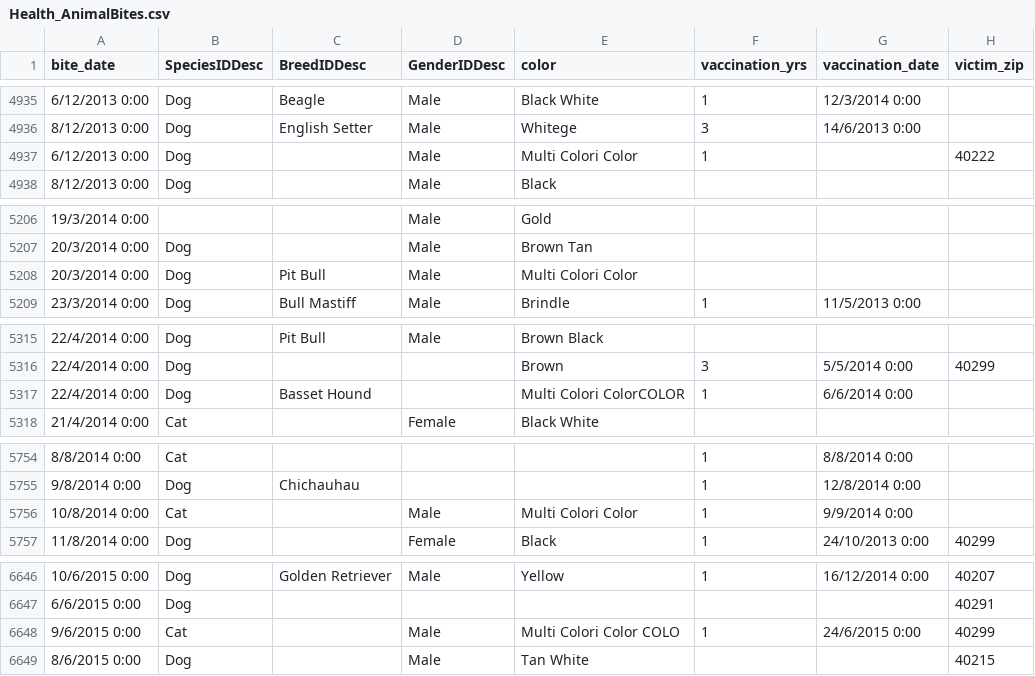
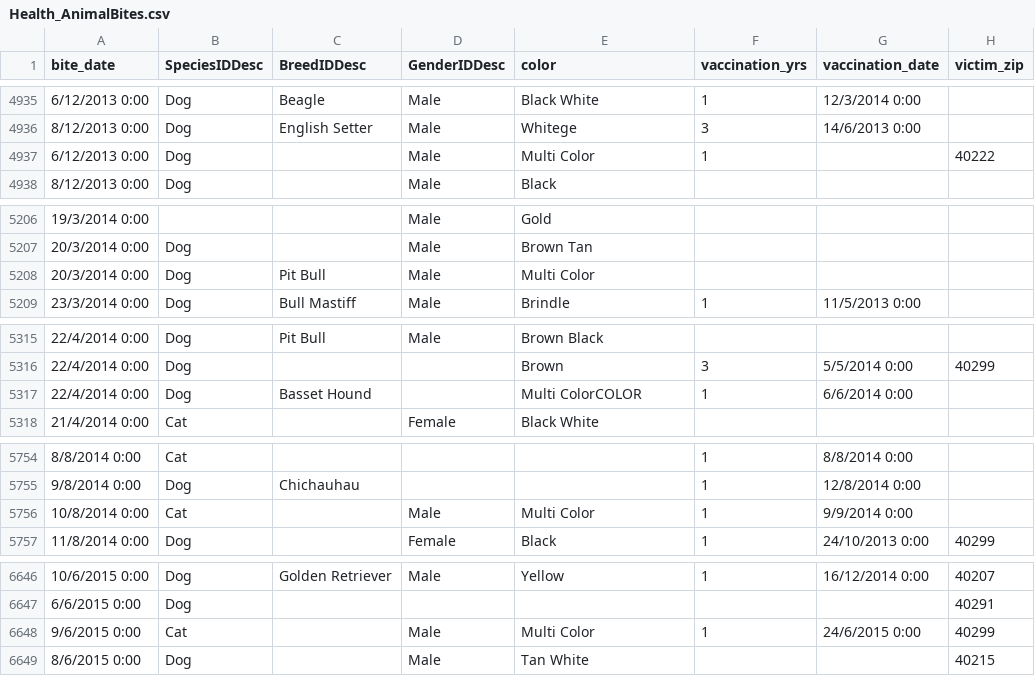
Before and after one commit to aoffis/Animal-Bites, a CSV file: Health_AnimalBites.csv, drawn as a sheet; only a part is shown, gaps mark what is left out; the diff covers the shown part only; the diff names each change by its address in the sheet, - before the commit and + after, or states it on an @@ line.

```diff
--- a/Health_AnimalBites.csv
+++ b/Health_AnimalBites.csv
-E4937 (color): Multi Colori Color
+E4937 (color): Multi Color
-E5208 (color): Multi Colori Color
+E5208 (color): Multi Color
-E5317 (color): Multi Colori ColorCOLOR
+E5317 (color): Multi ColorCOLOR
-E5756 (color): Multi Colori Color
+E5756 (color): Multi Color
-E6648 (color): Multi Colori Color COLO
+E6648 (color): Multi Color
```
Also changed, not shown: 14 edited cells elsewhere in this file, 3 other files.
